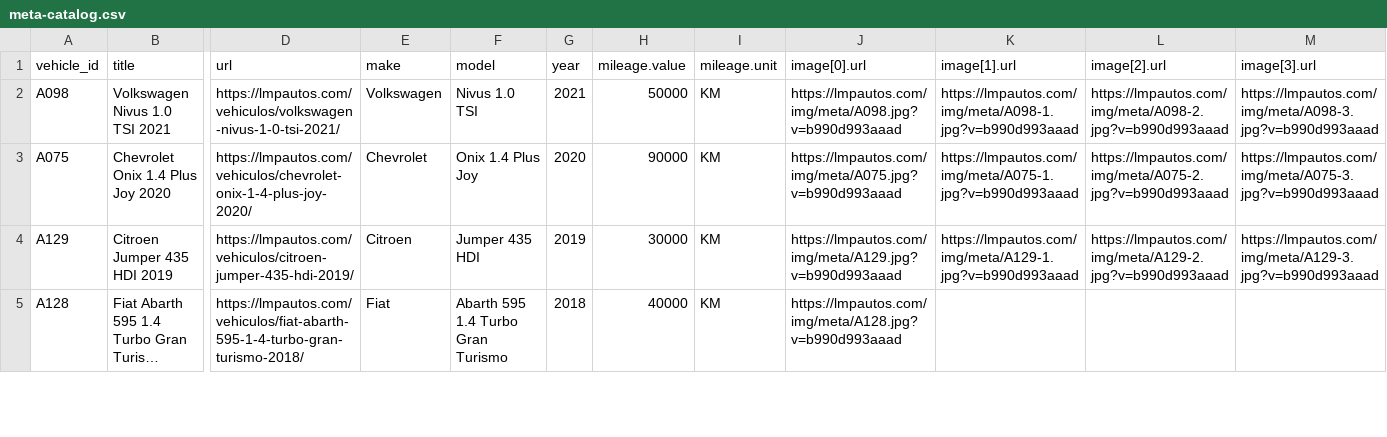
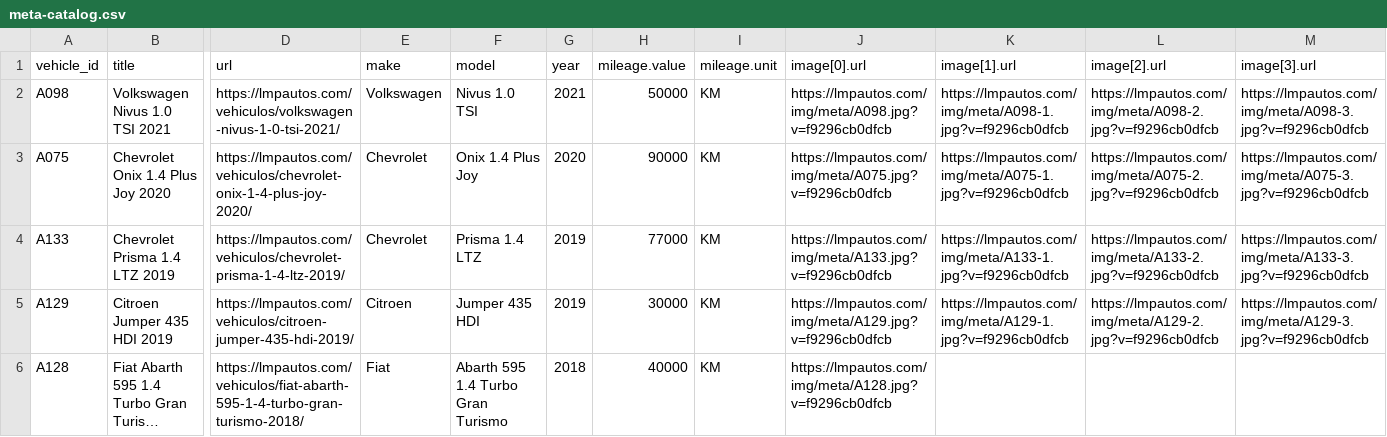
Before and after one commit to emanuelastudillo-mkt/lmp_automotores, a CSV file: meta-catalog.csv, drawn as a sheet; only a part is shown, gaps mark what is left out; long unchanged cells end in …; addresses are those after the commit; rows hold the shown columns only; the diff covers the shown part only; the diff names each change by its address in the sheet, - before the commit and + after, or states it on an @@ line.

```diff
--- a/meta-catalog.csv
+++ b/meta-catalog.csv
-J2 (image[0].url): https://lmpautos.com/img/meta/A098.jpg?v=b990d993aaad
+J2 (image[0].url): https://lmpautos.com/img/meta/A098.jpg?v=f9296cb0dfcb
-K2 (image[1].url): https://lmpautos.com/img/meta/A098-1.jpg?v=b990d993aaad
+K2 (image[1].url): https://lmpautos.com/img/meta/A098-1.jpg?v=f9296cb0dfcb
-L2 (image[2].url): https://lmpautos.com/img/meta/A098-2.jpg?v=b990d993aaad
+L2 (image[2].url): https://lmpautos.com/img/meta/A098-2.jpg?v=f9296cb0dfcb
-M2 (image[3].url): https://lmpautos.com/img/meta/A098-3.jpg?v=b990d993aaad
+M2 (image[3].url): https://lmpautos.com/img/meta/A098-3.jpg?v=f9296cb0dfcb
-J3 (image[0].url): https://lmpautos.com/img/meta/A075.jpg?v=b990d993aaad
+J3 (image[0].url): https://lmpautos.com/img/meta/A075.jpg?v=f9296cb0dfcb
-K3 (image[1].url): https://lmpautos.com/img/meta/A075-1.jpg?v=b990d993aaad
+K3 (image[1].url): https://lmpautos.com/img/meta/A075-1.jpg?v=f9296cb0dfcb
-L3 (image[2].url): https://lmpautos.com/img/meta/A075-2.jpg?v=b990d993aaad
+L3 (image[2].url): https://lmpautos.com/img/meta/A075-2.jpg?v=f9296cb0dfcb
-M3 (image[3].url): https://lmpautos.com/img/meta/A075-3.jpg?v=b990d993aaad
+M3 (image[3].url): https://lmpautos.com/img/meta/A075-3.jpg?v=f9296cb0dfcb
+row 4: A133 | Chevrolet Prisma 1.4 LTZ 2019 | https://lmpautos.com/vehiculos/chevrolet-prisma-1-4-ltz-2019/ | Chevrolet | Prisma 1.4 LTZ | 2019 | 77000 | KM | https://lmpautos.com/img/meta/A133.jpg?v=f9296cb0dfcb | https://lmpautos.com/img/meta/A133-1.jpg?v=f9296cb0dfcb | https://lmpautos.com/img/meta/A133-2.jpg?v=f9296cb0dfcb | https://lmpautos.com/img/meta/A133-3.jpg?v=f9296cb0dfcb
-J5 (image[0].url): https://lmpautos.com/img/meta/A129.jpg?v=b990d993aaad
+J5 (image[0].url): https://lmpautos.com/img/meta/A129.jpg?v=f9296cb0dfcb
-K5 (image[1].url): https://lmpautos.com/img/meta/A129-1.jpg?v=b990d993aaad
+K5 (image[1].url): https://lmpautos.com/img/meta/A129-1.jpg?v=f9296cb0dfcb
-L5 (image[2].url): https://lmpautos.com/img/meta/A129-2.jpg?v=b990d993aaad
+L5 (image[2].url): https://lmpautos.com/img/meta/A129-2.jpg?v=f9296cb0dfcb
-M5 (image[3].url): https://lmpautos.com/img/meta/A129-3.jpg?v=b990d993aaad
+M5 (image[3].url): https://lmpautos.com/img/meta/A129-3.jpg?v=f9296cb0dfcb
-J6 (image[0].url): https://lmpautos.com/img/meta/A128.jpg?v=b990d993aaad
+J6 (image[0].url): https://lmpautos.com/img/meta/A128.jpg?v=f9296cb0dfcb
```
Also changed, not shown: 57 edited cells elsewhere in this file, 52 other files.
